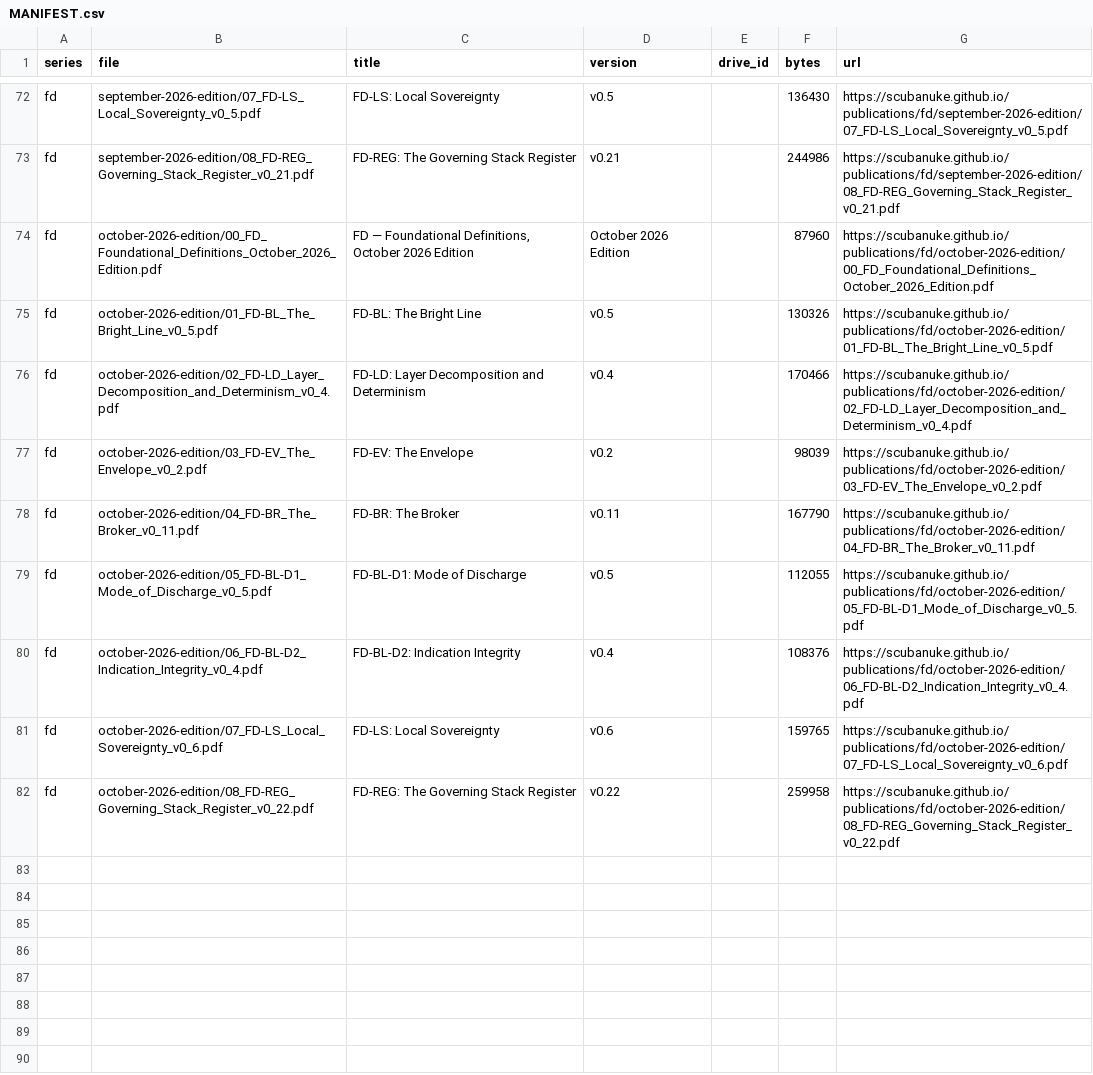
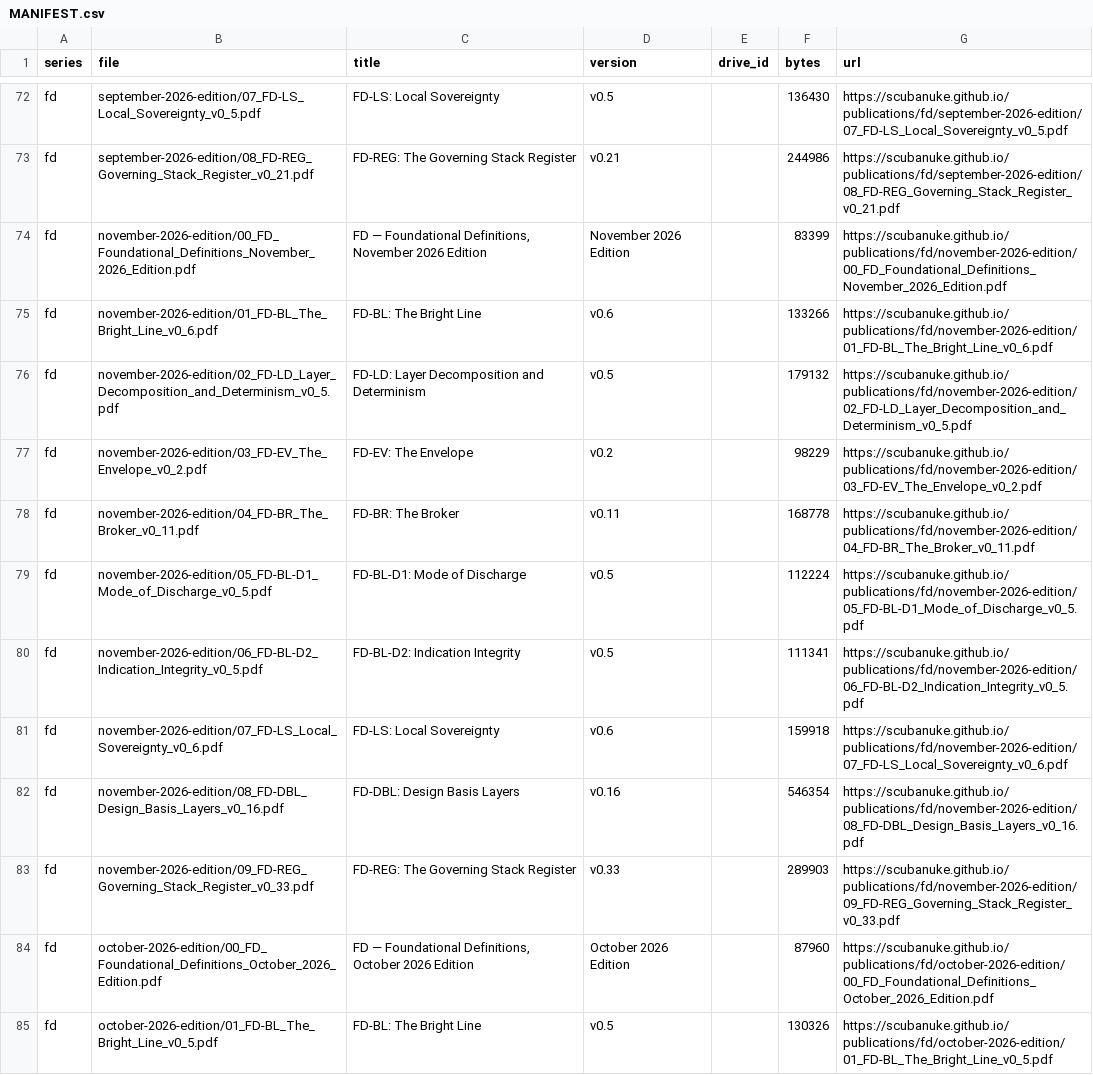
Before and after one commit to scubanuke/publications, a CSV file: MANIFEST.csv, drawn as a sheet; only a part is shown, gaps mark what is left out; the shorter side is filled out with more unchanged rows.

Commit message:
FD November 2026 Edition: mirror, manifest, landing page, deposit record
Mirrors the ten files of FD — Foundational Definitions, November 2026 Edition (version DOI 10.5281/zenodo.23401272, concept 10.5281/zenodo.22181028) to fd/november-2026-edition/, each verified by MD5 against the live Zenodo record and the production renders. Adds ten fd rows to MANIFEST.csv. index.html makes the November group current, with a new card for FD-DBL v0.16, and relabels October as an earlier edition. ZENODO_DEPOSITS.md gains §9. ZENODO_DEPOSITS_BATCH_6.md is marked PUBLISHED and its rows 1, 9 and 10 and its description are corrected to the 17 October re-cut.

```diff
--- a/MANIFEST.csv
+++ b/MANIFEST.csv
@@ -73,2 +73,12 @@ fd,september-2026-edition/07_FD-LS_Local_Sovereignty_v0_5.pdf,FD-LS: Local Sover
 fd,september-2026-edition/08_FD-REG_Governing_Stack_Register_v0_21.pdf,FD-REG: The Governing Stack Register,v0.21,,244986,https://scubanuke.github.io/publications/fd/september-2026-edition/08_FD-REG_Governing_Stack_Register_v0_21.pdf
+fd,november-2026-edition/00_FD_Foundational_Definitions_November_2026_Edition.pdf,"FD — Foundational Definitions, November 2026 Edition",November 2026 Edition,,83399,https://scubanuke.github.io/publications/fd/november-2026-edition/00_FD_Foundational_Definitions_November_2026_Edition.pdf
+fd,november-2026-edition/01_FD-BL_The_Bright_Line_v0_6.pdf,FD-BL: The Bright Line,v0.6,,133266,https://scubanuke.github.io/publications/fd/november-2026-edition/01_FD-BL_The_Bright_Line_v0_6.pdf
+fd,november-2026-edition/02_FD-LD_Layer_Decomposition_and_Determinism_v0_5.pdf,FD-LD: Layer Decomposition and Determinism,v0.5,,179132,https://scubanuke.github.io/publications/fd/november-2026-edition/02_FD-LD_Layer_Decomposition_and_Determinism_v0_5.pdf
+fd,november-2026-edition/03_FD-EV_The_Envelope_v0_2.pdf,FD-EV: The Envelope,v0.2,,98229,https://scubanuke.github.io/publications/fd/november-2026-edition/03_FD-EV_The_Envelope_v0_2.pdf
+fd,november-2026-edition/04_FD-BR_The_Broker_v0_11.pdf,FD-BR: The Broker,v0.11,,168778,https://scubanuke.github.io/publications/fd/november-2026-edition/04_FD-BR_The_Broker_v0_11.pdf
+fd,november-2026-edition/05_FD-BL-D1_Mode_of_Discharge_v0_5.pdf,FD-BL-D1: Mode of Discharge,v0.5,,112224,https://scubanuke.github.io/publications/fd/november-2026-edition/05_FD-BL-D1_Mode_of_Discharge_v0_5.pdf
+fd,november-2026-edition/06_FD-BL-D2_Indication_Integrity_v0_5.pdf,FD-BL-D2: Indication Integrity,v0.5,,111341,https://scubanuke.github.io/publications/fd/november-2026-edition/06_FD-BL-D2_Indication_Integrity_v0_5.pdf
+fd,november-2026-edition/07_FD-LS_Local_Sovereignty_v0_6.pdf,FD-LS: Local Sovereignty,v0.6,,159918,https://scubanuke.github.io/publications/fd/november-2026-edition/07_FD-LS_Local_Sovereignty_v0_6.pdf
+fd,november-2026-edition/08_FD-DBL_Design_Basis_Layers_v0_16.pdf,FD-DBL: Design Basis Layers,v0.16,,546354,https://scubanuke.github.io/publications/fd/november-2026-edition/08_FD-DBL_Design_Basis_Layers_v0_16.pdf
+fd,november-2026-edition/09_FD-REG_Governing_Stack_Register_v0_33.pdf,FD-REG: The Governing Stack Register,v0.33,,289903,https://scubanuke.github.io/publications/fd/november-2026-edition/09_FD-REG_Governing_Stack_Register_v0_33.pdf
 fd,october-2026-edition/00_FD_Foundational_Definitions_October_2026_Edition.pdf,"FD — Foundational Definitions, October 2026 Edition",October 2026 Edition,,87960,https://scubanuke.github.io/publications/fd/october-2026-edition/00_FD_Foundational_Definitions_October_2026_Edition.pdf
```
Also changed, not shown: 13 other files.
